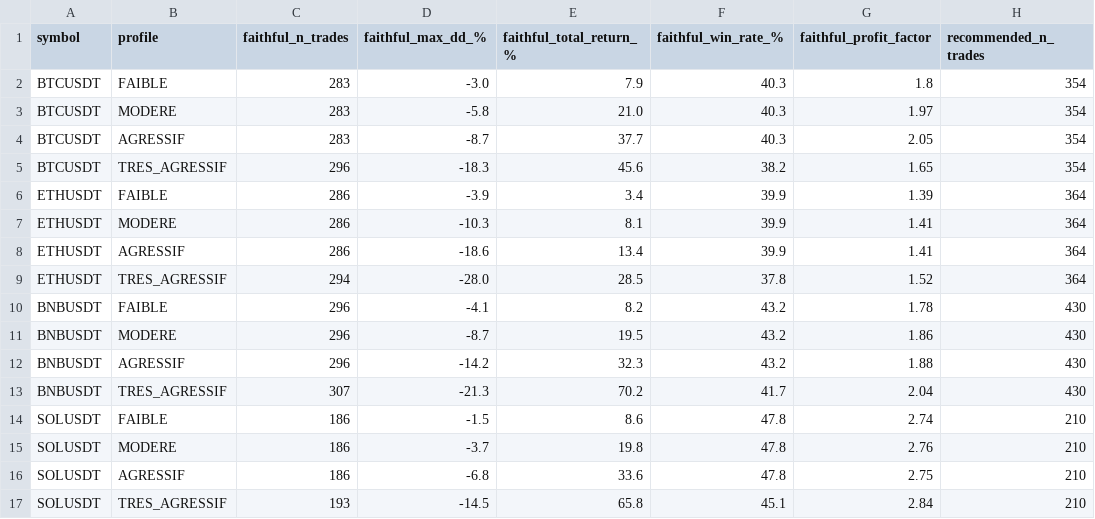
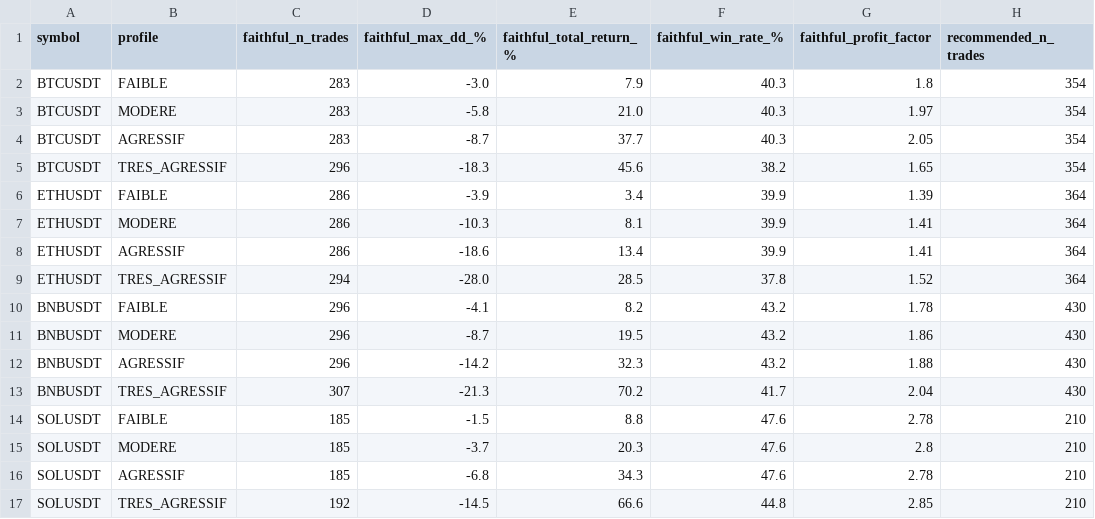
Before and after one commit to emilesbr/emile, a CSV file: results/backtest_phase2_faithful_results.csv, drawn as a sheet; only a part is shown; the diff names each change by its address in the sheet, - before the commit and + after, or states it on an @@ line.

```diff
--- a/results/backtest_phase2_faithful_results.csv
+++ b/results/backtest_phase2_faithful_results.csv
-C14:C16 (faithful_n_trades): 186
+C14:C16 (faithful_n_trades): 185
-E14 (faithful_total_return_%): 8.6
+E14 (faithful_total_return_%): 8.8
-F14:F16 (faithful_win_rate_%): 47.8
+F14:F16 (faithful_win_rate_%): 47.6
-G14 (faithful_profit_factor): 2.74
+G14 (faithful_profit_factor): 2.78
-E15 (faithful_total_return_%): 19.8
+E15 (faithful_total_return_%): 20.3
-G15 (faithful_profit_factor): 2.76
+G15 (faithful_profit_factor): 2.8
-E16 (faithful_total_return_%): 33.6
+E16 (faithful_total_return_%): 34.3
-G16 (faithful_profit_factor): 2.75
+G16 (faithful_profit_factor): 2.78
-C17 (faithful_n_trades): 193
+C17 (faithful_n_trades): 192
-E17 (faithful_total_return_%): 65.8
+E17 (faithful_total_return_%): 66.6
-F17 (faithful_win_rate_%): 45.1
+F17 (faithful_win_rate_%): 44.8
-G17 (faithful_profit_factor): 2.84
+G17 (faithful_profit_factor): 2.85
```
Also changed, not shown: results/backtest_phase2_unified_results.csv, 6 other files.
